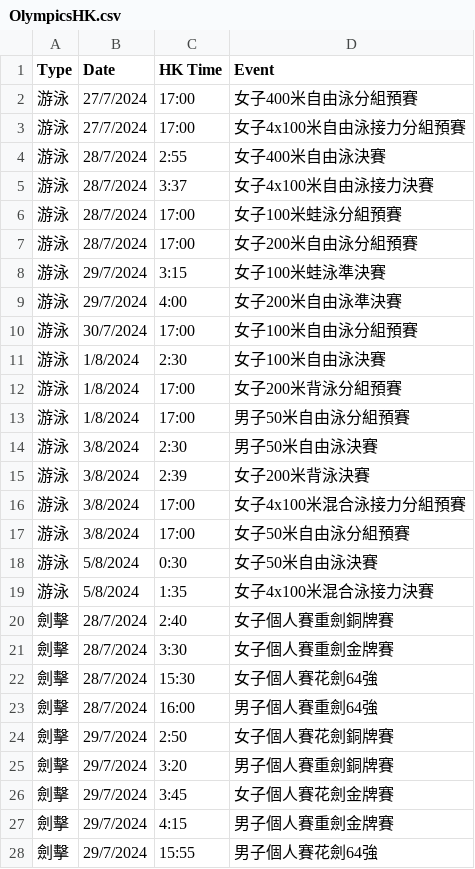
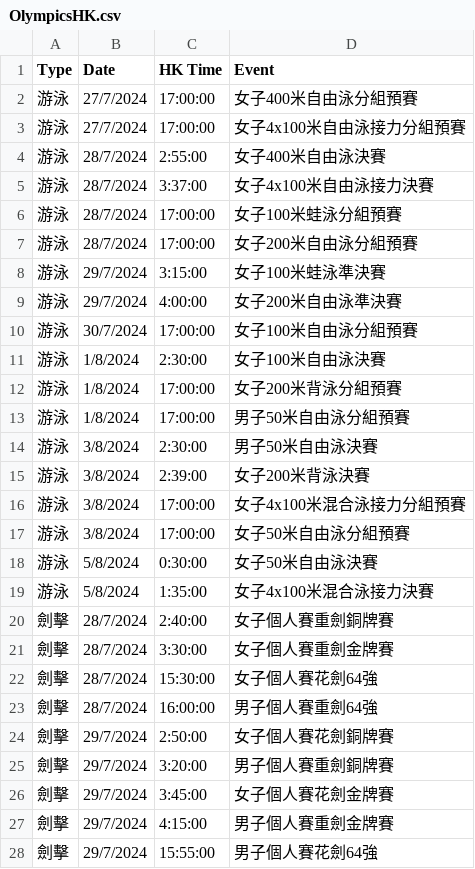
Before and after one commit to FatKam2024/olympicsHK, a CSV file: OlympicsHK.csv, drawn as a sheet; only a part is shown; the diff covers the shown part only.

```diff
--- a/OlympicsHK.csv
+++ b/OlympicsHK.csv
@@ -1,28 +1,28 @@
 Type,Date,HK Time,Event
-游泳,27/7/2024,17:00,女子400米自由泳分組預賽
-游泳,27/7/2024,17:00,女子4x100米自由泳接力分組預賽
-游泳,28/7/2024,2:55,女子400米自由泳決賽
-游泳,28/7/2024,3:37,女子4x100米自由泳接力決賽
-游泳,28/7/2024,17:00,女子100米蛙泳分組預賽
-游泳,28/7/2024,17:00,女子200米自由泳分組預賽
-游泳,29/7/2024,3:15,女子100米蛙泳準決賽
-游泳,29/7/2024,4:00,女子200米自由泳準決賽
-游泳,30/7/2024,17:00,女子100米自由泳分組預賽
-游泳,1/8/2024,2:30,女子100米自由泳決賽
-游泳,1/8/2024,17:00,女子200米背泳分組預賽
-游泳,1/8/2024,17:00,男子50米自由泳分組預賽
-游泳,3/8/2024,2:30,男子50米自由泳決賽
-游泳,3/8/2024,2:39,女子200米背泳決賽
-游泳,3/8/2024,17:00,女子4x100米混合泳接力分組預賽
-游泳,3/8/2024,17:00,女子50米自由泳分組預賽
-游泳,5/8/2024,0:30,女子50米自由泳決賽
-游泳,5/8/2024,1:35,女子4x100米混合泳接力決賽
-劍擊,28/7/2024,2:40,女子個人賽重劍銅牌賽
-劍擊,28/7/2024,3:30,女子個人賽重劍金牌賽
-劍擊,28/7/2024,15:30,女子個人賽花劍64強
-劍擊,28/7/2024,16:00,男子個人賽重劍64強
-劍擊,29/7/2024,2:50,女子個人賽花劍銅牌賽
-劍擊,29/7/2024,3:20,男子個人賽重劍銅牌賽
-劍擊,29/7/2024,3:45,女子個人賽花劍金牌賽
-劍擊,29/7/2024,4:15,男子個人賽重劍金牌賽
-劍擊,29/7/2024,15:55,男子個人賽花劍64強
+游泳,27/7/2024,17:00:00,女子400米自由泳分組預賽
+游泳,27/7/2024,17:00:00,女子4x100米自由泳接力分組預賽
+游泳,28/7/2024,2:55:00,女子400米自由泳決賽
+游泳,28/7/2024,3:37:00,女子4x100米自由泳接力決賽
+游泳,28/7/2024,17:00:00,女子100米蛙泳分組預賽
+游泳,28/7/2024,17:00:00,女子200米自由泳分組預賽
+游泳,29/7/2024,3:15:00,女子100米蛙泳準決賽
+游泳,29/7/2024,4:00:00,女子200米自由泳準決賽
+游泳,30/7/2024,17:00:00,女子100米自由泳分組預賽
+游泳,1/8/2024,2:30:00,女子100米自由泳決賽
+游泳,1/8/2024,17:00:00,女子200米背泳分組預賽
+游泳,1/8/2024,17:00:00,男子50米自由泳分組預賽
+游泳,3/8/2024,2:30:00,男子50米自由泳決賽
+游泳,3/8/2024,2:39:00,女子200米背泳決賽
+游泳,3/8/2024,17:00:00,女子4x100米混合泳接力分組預賽
+游泳,3/8/2024,17:00:00,女子50米自由泳分組預賽
+游泳,5/8/2024,0:30:00,女子50米自由泳決賽
+游泳,5/8/2024,1:35:00,女子4x100米混合泳接力決賽
+劍擊,28/7/2024,2:40:00,女子個人賽重劍銅牌賽
+劍擊,28/7/2024,3:30:00,女子個人賽重劍金牌賽
+劍擊,28/7/2024,15:30:00,女子個人賽花劍64強
+劍擊,28/7/2024,16:00:00,男子個人賽重劍64強
+劍擊,29/7/2024,2:50:00,女子個人賽花劍銅牌賽
+劍擊,29/7/2024,3:20:00,男子個人賽重劍銅牌賽
+劍擊,29/7/2024,3:45:00,女子個人賽花劍金牌賽
+劍擊,29/7/2024,4:15:00,男子個人賽重劍金牌賽
+劍擊,29/7/2024,15:55:00,男子個人賽花劍64強
```
Also changed, not shown: 74 edited cells elsewhere in this file, 1 other file.
